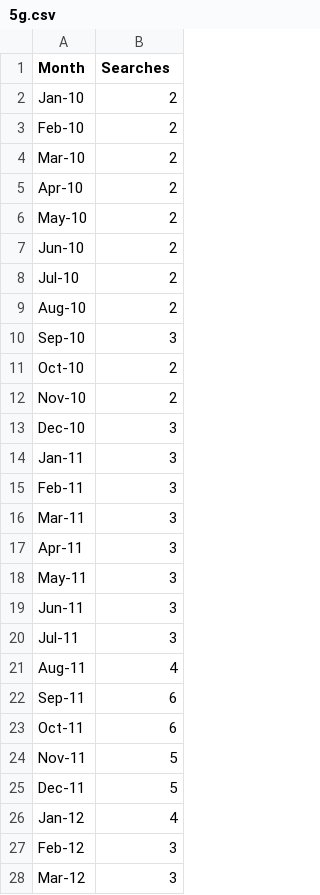
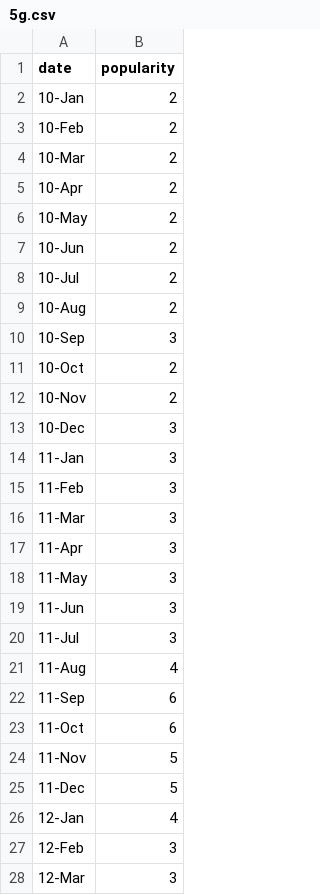
Before and after one commit to Connorrmcd6/Gartner-Hype-Cycle, a CSV file: Analysis/google_analytics_data/5g.csv, drawn as a sheet; only a part is shown; the diff covers the shown part only.

```diff
--- a/Analysis/google_analytics_data/5g.csv
+++ b/Analysis/google_analytics_data/5g.csv
@@ -1,28 +1,28 @@
-Month,Searches
-Jan-10,2
-Feb-10,2
-Mar-10,2
-Apr-10,2
-May-10,2
-Jun-10,2
-Jul-10,2
-Aug-10,2
-Sep-10,3
-Oct-10,2
-Nov-10,2
-Dec-10,3
-Jan-11,3
-Feb-11,3
-Mar-11,3
-Apr-11,3
-May-11,3
-Jun-11,3
-Jul-11,3
-Aug-11,4
-Sep-11,6
-Oct-11,6
-Nov-11,5
-Dec-11,5
-Jan-12,4
-Feb-12,3
-Mar-12,3
+date,popularity
+10-Jan,2
+10-Feb,2
+10-Mar,2
+10-Apr,2
+10-May,2
+10-Jun,2
+10-Jul,2
+10-Aug,2
+10-Sep,3
+10-Oct,2
+10-Nov,2
+10-Dec,3
+11-Jan,3
+11-Feb,3
+11-Mar,3
+11-Apr,3
+11-May,3
+11-Jun,3
+11-Jul,3
+11-Aug,4
+11-Sep,6
+11-Oct,6
+11-Nov,5
+11-Dec,5
+12-Jan,4
+12-Feb,3
+12-Mar,3
```
Also changed, not shown: 119 edited cells elsewhere in this file, 19 other files.
